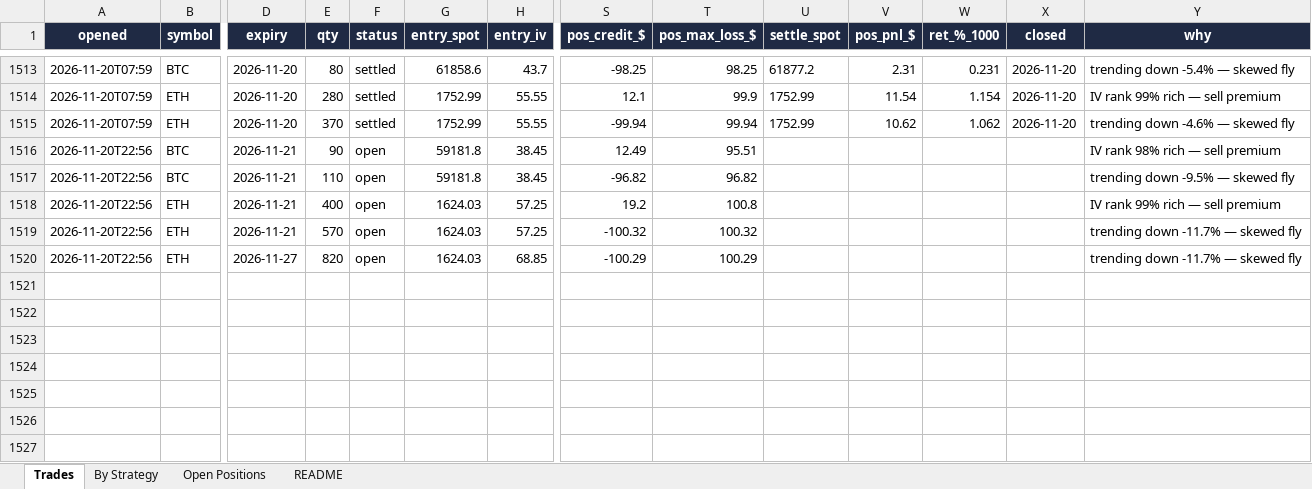
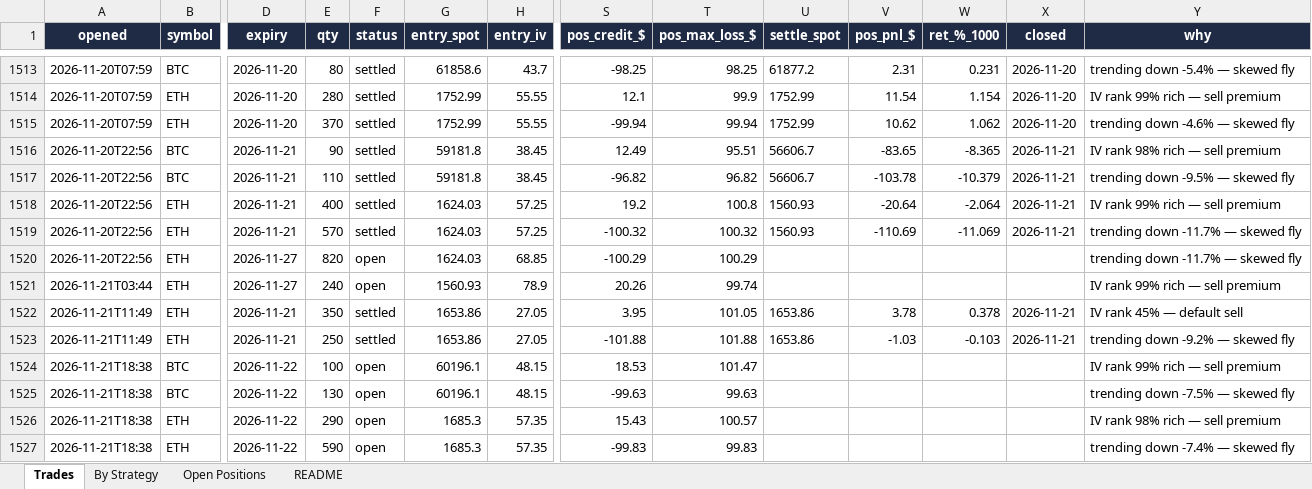
Before and after one commit to Ayushtambi2011/deltahedge-bot, an Excel workbook: OUTPUT FILE.xlsx, sheet Trades, drawn as a sheet; only a part is shown, gaps mark what is left out; values as stored, in another font and other column widths than the file's, no borders; rows hold the shown columns only; the diff names each change by its address in the sheet, - before the commit and + after, or states it on an @@ line.

```diff
--- a/OUTPUT FILE.xlsx (sheet Trades)
+++ b/OUTPUT FILE.xlsx (sheet Trades)
-F1516:F1519 (status): open
+F1516:F1519 (status): settled
-U1516:U1517 (settle_spot): (empty)
+U1516:U1517 (settle_spot): 56606.7
-V1516 (pos_pnl_$): (empty)
+V1516 (pos_pnl_$): -83.65
-W1516 (ret_%_1000): (empty)
+W1516 (ret_%_1000): -8.365
-X1516:X1519 (closed): (empty)
+X1516:X1519 (closed): 2026-11-21
-V1517 (pos_pnl_$): (empty)
+V1517 (pos_pnl_$): -103.78
-W1517 (ret_%_1000): (empty)
+W1517 (ret_%_1000): -10.379
-U1518:U1519 (settle_spot): (empty)
+U1518:U1519 (settle_spot): 1560.93
-V1518 (pos_pnl_$): (empty)
+V1518 (pos_pnl_$): -20.64
-W1518 (ret_%_1000): (empty)
+W1518 (ret_%_1000): -2.064
-V1519 (pos_pnl_$): (empty)
+V1519 (pos_pnl_$): -110.69
-W1519 (ret_%_1000): (empty)
+W1519 (ret_%_1000): -11.069
+row 1521: 2026-11-21T03:44 | ETH | 2026-11-27 | 240 | open | 1560.93 | 78.9 | 20.26 | 99.74 |  |  |  |  | IV rank 99% rich — sell premium
+row 1522: 2026-11-21T11:49 | ETH | 2026-11-21 | 350 | settled | 1653.86 | 27.05 | 3.95 | 101.05 | 1653.86 | 3.78 | 0.378 | 2026-11-21 | IV rank 45% — default sell
+row 1523: 2026-11-21T11:49 | ETH | 2026-11-21 | 250 | settled | 1653.86 | 27.05 | -101.88 | 101.88 | 1653.86 | -1.03 | -0.103 | 2026-11-21 | trending down -9.2% — skewed fly
+row 1524: 2026-11-21T18:38 | BTC | 2026-11-22 | 100 | open | 60196.1 | 48.15 | 18.53 | 101.47 |  |  |  |  | IV rank 99% rich — sell premium
+row 1525: 2026-11-21T18:38 | BTC | 2026-11-22 | 130 | open | 60196.1 | 48.15 | -99.63 | 99.63 |  |  |  |  | trending down -7.5% — skewed fly
+row 1526: 2026-11-21T18:38 | ETH | 2026-11-22 | 290 | open | 1685.3 | 57.35 | 15.43 | 100.57 |  |  |  |  | IV rank 98% rich — sell premium
+row 1527: 2026-11-21T18:38 | ETH | 2026-11-22 | 590 | open | 1685.3 | 57.35 | -99.83 | 99.83 |  |  |  |  | trending down -7.4% — skewed fly
```
Also changed, not shown: sheet Open Positions, sheet By Strategy, sheet README, 1 other file.
